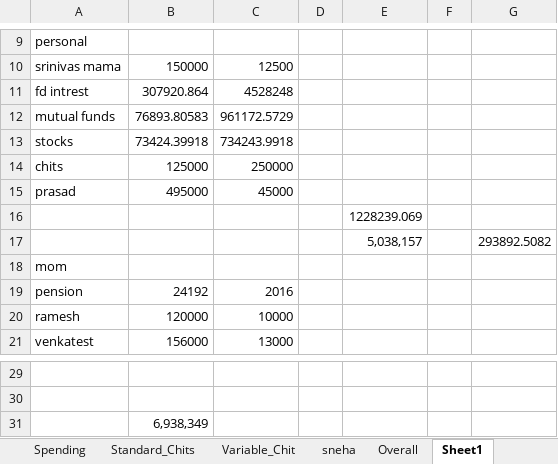
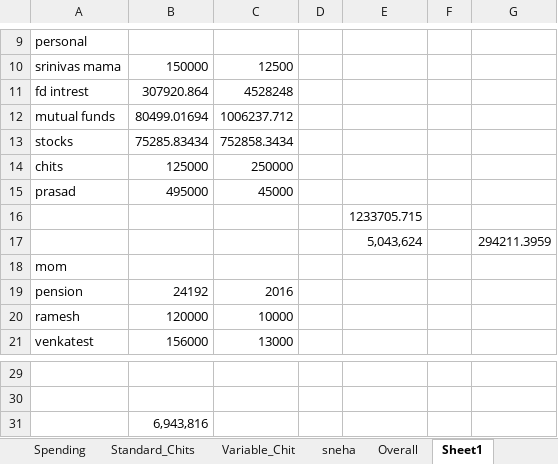
Before and after one commit to venkattj/dashboard, an Excel workbook: financial_dashboard/Income.xlsx, sheet Sheet1, drawn as a sheet; only a part is shown, gaps mark what is left out; values as stored, in another font and other column widths than the file's, no borders; removed rows and columns are numbered as before the commit, all else as after; the diff names each change by its address in the sheet, - before the commit and + after, or states it on an @@ line.

```diff
--- a/financial_dashboard/Income.xlsx (sheet Sheet1)
+++ b/financial_dashboard/Income.xlsx (sheet Sheet1)
-B12: 76893.80583
+B12: 80499.01694
-C12: 961172.5729
+C12: 1006237.712
-B13: 73424.39918
+B13: 75285.83434
-C13: 734243.9918
+C13: 752858.3434
-E16: 1228239.069
+E16: 1233705.715
-row 17:  |  |  |  | 5,038,157 |  | 293892.5082
+row 17:  |  |  |  | 5,043,624 |  | 294211.3959
-B31: 6,938,349
+B31: 6,943,816
```
Also changed, not shown: sheet Stocks, sheet Fixed Deposit, sheet Mutal Funds, sheet Overall, sheet Variable_Chit, sheet bank_accounts, 1 more sheet, formulas that keep their value, 17 other files.
